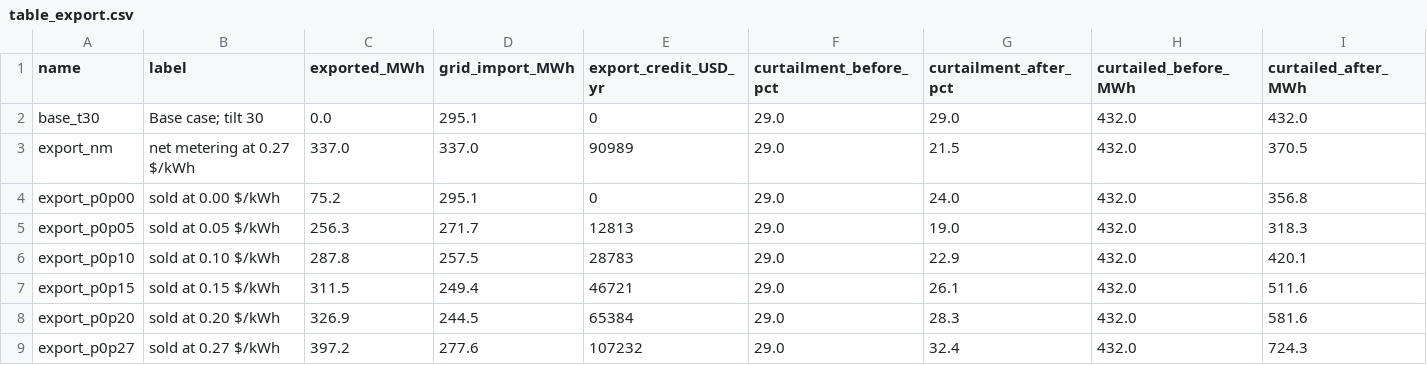
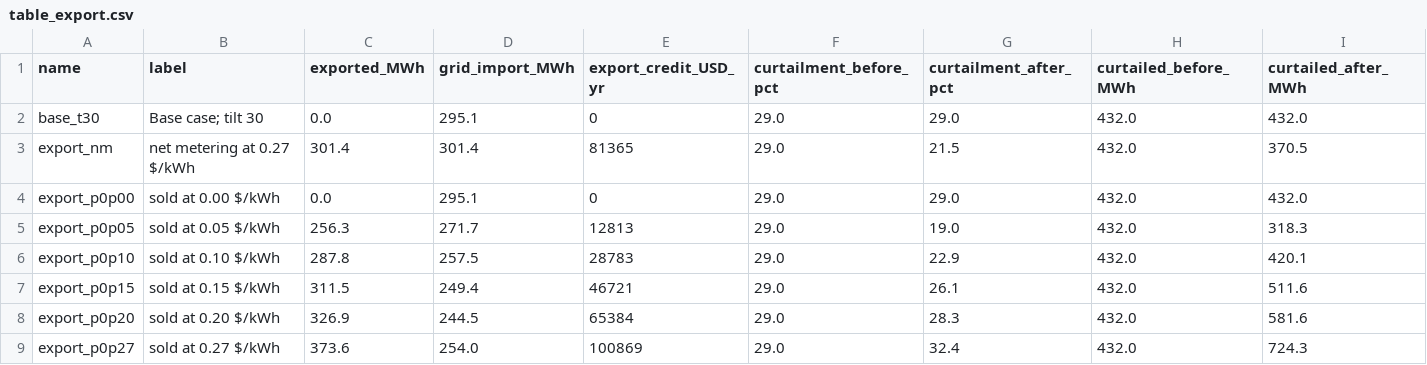
Before and after one commit to Joe-Sfeir/MicrogridProject, a CSV file: results/table_export.csv, drawn as a sheet; only a part is shown; the diff names each change by its address in the sheet, - before the commit and + after, or states it on an @@ line.

```diff
--- a/results/table_export.csv
+++ b/results/table_export.csv
-C3 (exported_MWh): 337.0
+C3 (exported_MWh): 301.4
-D3 (grid_import_MWh): 337.0
+D3 (grid_import_MWh): 301.4
-E3 (export_credit_USD_yr): 90989
+E3 (export_credit_USD_yr): 81365
-C4 (exported_MWh): 75.2
+C4 (exported_MWh): 0.0
-G4 (curtailment_after_pct): 24.0
+G4 (curtailment_after_pct): 29.0
-I4 (curtailed_after_MWh): 356.8
+I4 (curtailed_after_MWh): 432.0
-C9 (exported_MWh): 397.2
+C9 (exported_MWh): 373.6
-D9 (grid_import_MWh): 277.6
+D9 (grid_import_MWh): 254.0
-E9 (export_credit_USD_yr): 107232
+E9 (export_credit_USD_yr): 100869
```
Also changed, not shown: results/runs_all.csv, results/table_base_vs_reference.csv, 8 other files.
